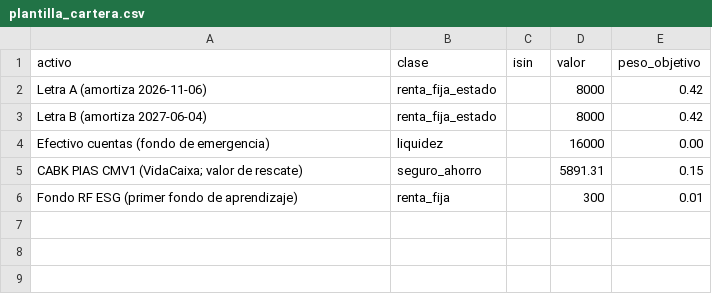
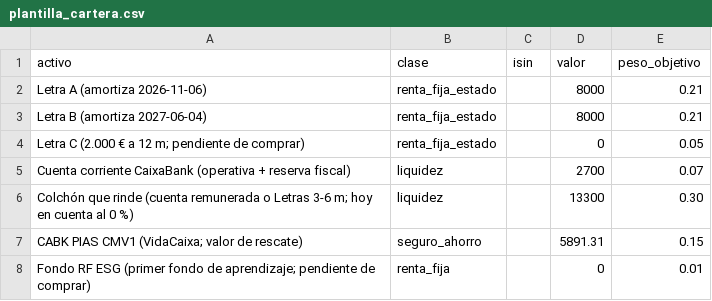
Before and after one commit to guiboix/probabilidad, a CSV file: finanzas/data/plantilla_cartera.csv, drawn as a sheet.

```diff
--- a/finanzas/data/plantilla_cartera.csv
+++ b/finanzas/data/plantilla_cartera.csv
@@ -1,6 +1,8 @@
 activo,clase,isin,valor,peso_objetivo
-Letra A (amortiza 2026-11-06),renta_fija_estado,,8000,0.42
-Letra B (amortiza 2027-06-04),renta_fija_estado,,8000,0.42
-Efectivo cuentas (fondo de emergencia),liquidez,,16000,0.00
+Letra A (amortiza 2026-11-06),renta_fija_estado,,8000,0.21
+Letra B (amortiza 2027-06-04),renta_fija_estado,,8000,0.21
+Letra C (2.000 € a 12 m; pendiente de comprar),renta_fija_estado,,0,0.05
+Cuenta corriente CaixaBank (operativa + reserva fiscal),liquidez,,2700,0.07
+Colchón que rinde (cuenta remunerada o Letras 3-6 m; hoy en cuenta al 0 %),liquidez,,13300,0.30
 CABK PIAS CMV1 (VidaCaixa; valor de rescate),seguro_ahorro,,5891.31,0.15
-Fondo RF ESG (primer fondo de aprendizaje),renta_fija,,300,0.01
+Fondo RF ESG (primer fondo de aprendizaje; pendiente de comprar),renta_fija,,0,0.01
```
Also changed, not shown: 5 other files.
